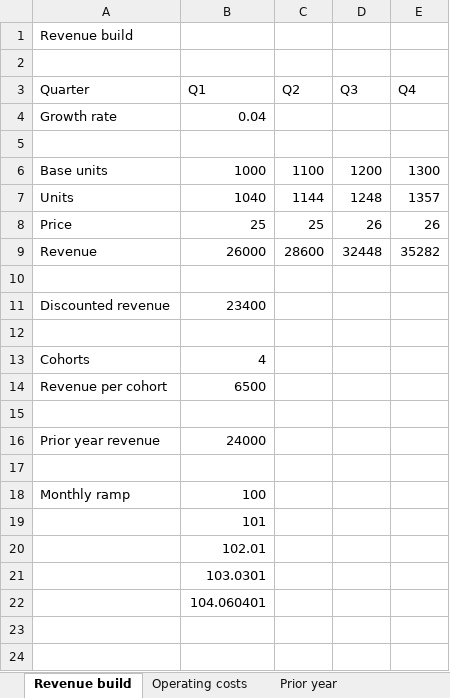
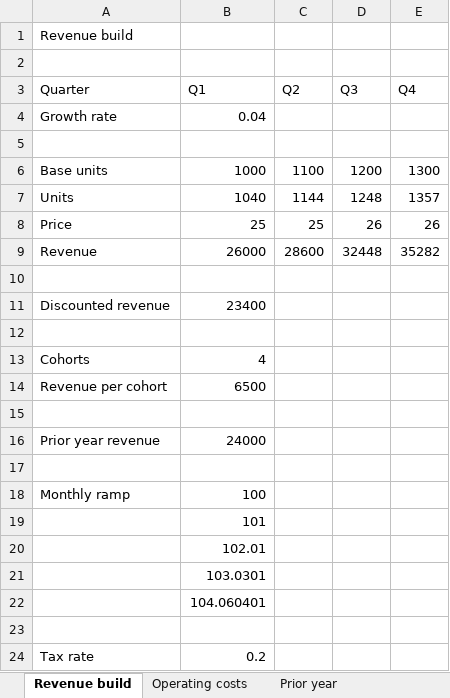
Before and after one commit to mholovetskyi/xldiff, an Excel workbook: examples/sample_before.xlsx, sheet Revenue build, drawn as a sheet; values as stored, in another font and other column widths than the file's, no borders; the diff names each change by its address in the sheet, - before the commit and + after, or states it on an @@ line.

```diff
--- a/examples/sample_before.xlsx (sheet Revenue build)
+++ b/examples/sample_before.xlsx (sheet Revenue build)
+row 23: (empty)
+row 24: Tax rate | 0.2
```
Also changed, not shown: sheet Operating costs, examples/sample_after.xlsx, 6 other files.
